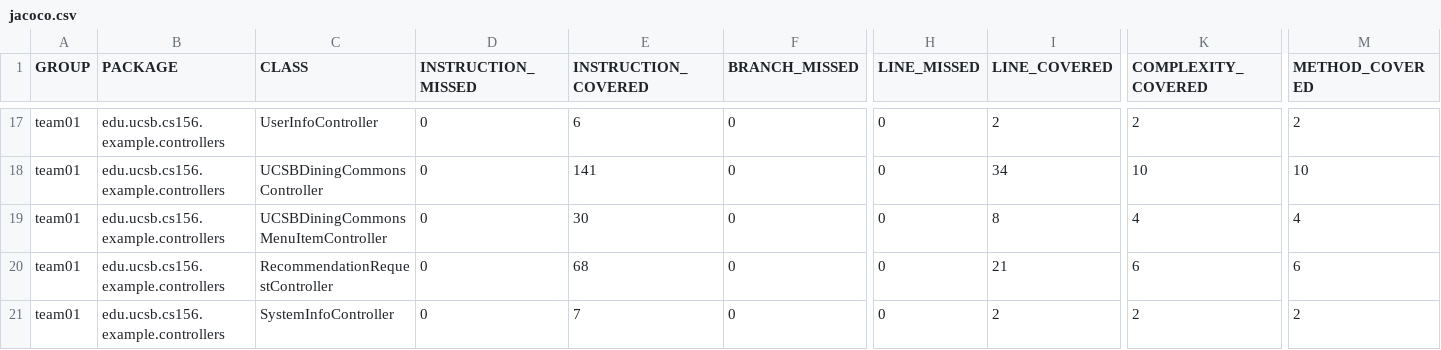
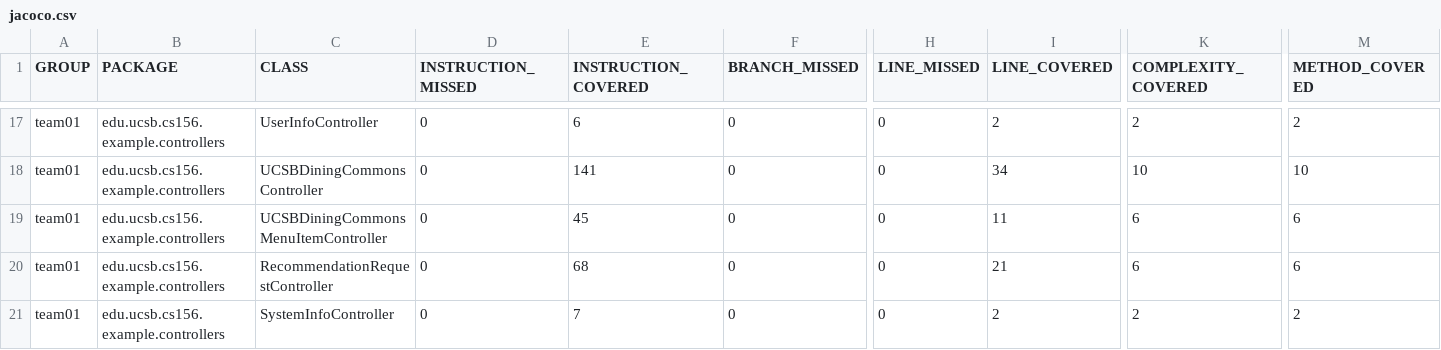
Before and after one commit to ucsb-cs156-f26/team01-f26-13, a CSV file: jacoco/jacoco.csv, drawn as a sheet; only a part is shown, gaps mark what is left out; the diff names each change by its address in the sheet, - before the commit and + after, or states it on an @@ line.

```diff
--- a/jacoco/jacoco.csv
+++ b/jacoco/jacoco.csv
-E19 (INSTRUCTION_COVERED): 30
+E19 (INSTRUCTION_COVERED): 45
-I19 (LINE_COVERED): 8
+I19 (LINE_COVERED): 11
-K19 (COMPLEXITY_COVERED): 4
+K19 (COMPLEXITY_COVERED): 6
-M19 (METHOD_COVERED): 4
+M19 (METHOD_COVERED): 6
```
Also changed, not shown: 7 other files.
